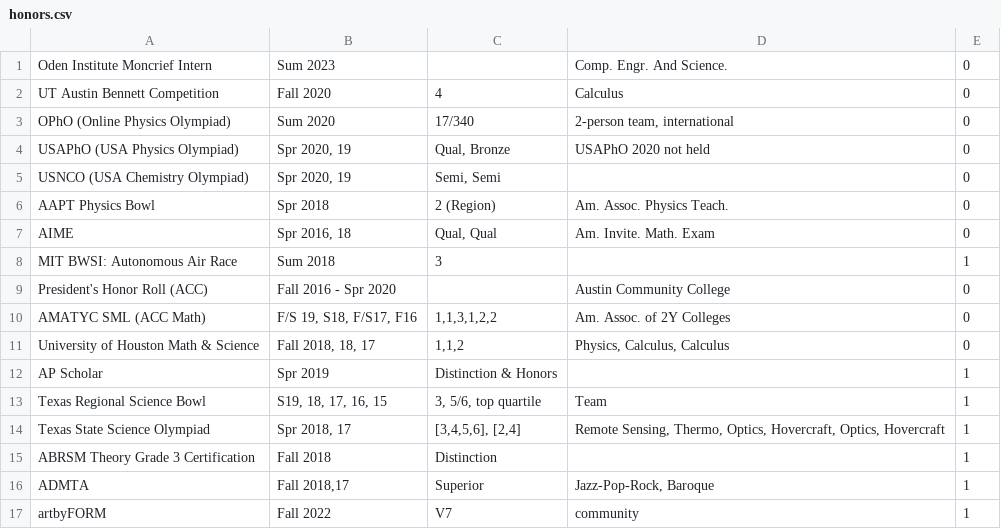
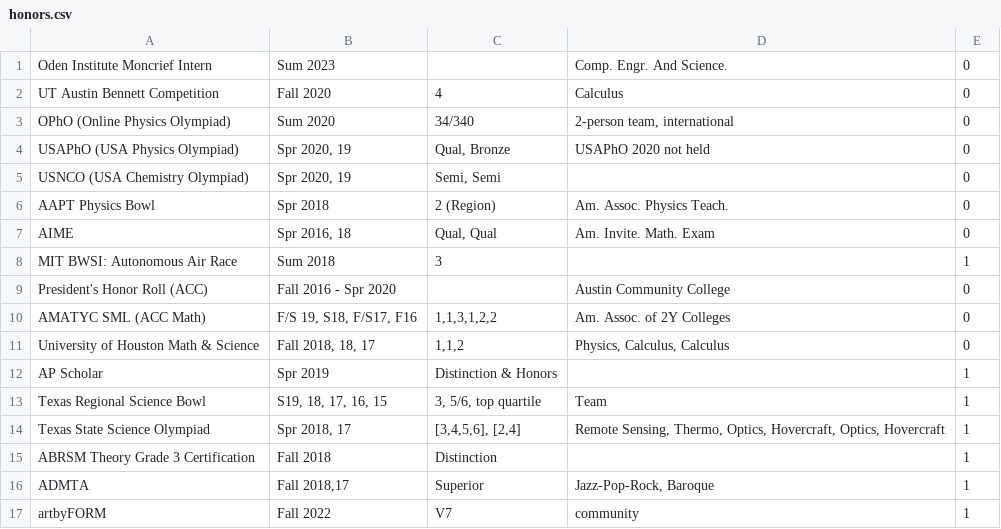
Before and after one commit to akhilsadam/akhilsadam.github.io, a CSV file: src/content/cv/data/honors.csv, drawn as a sheet.

```diff
--- a/src/content/cv/data/honors.csv
+++ b/src/content/cv/data/honors.csv
@@ -2,3 +2,3 @@
 UT Austin Bennett Competition,Fall 2020,4,Calculus,0
-OPhO (Online Physics Olympiad),Sum 2020,17/340,"2-person team, international",0
+OPhO (Online Physics Olympiad),Sum 2020,34/340,"2-person team, international",0
 USAPhO (USA Physics Olympiad),"Spr 2020, 19","Qual, Bronze",USAPhO 2020 not held,0
```
Also changed, not shown: src/content/cv/data/citations.csv, src/content/cv/data/skills.csv, 14 other files.
